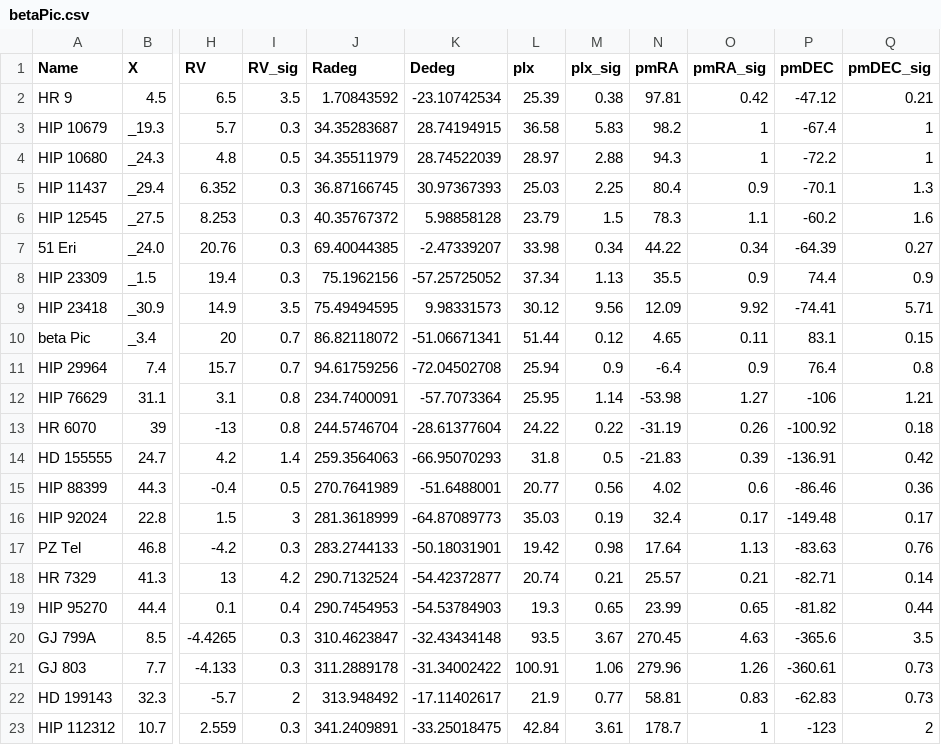
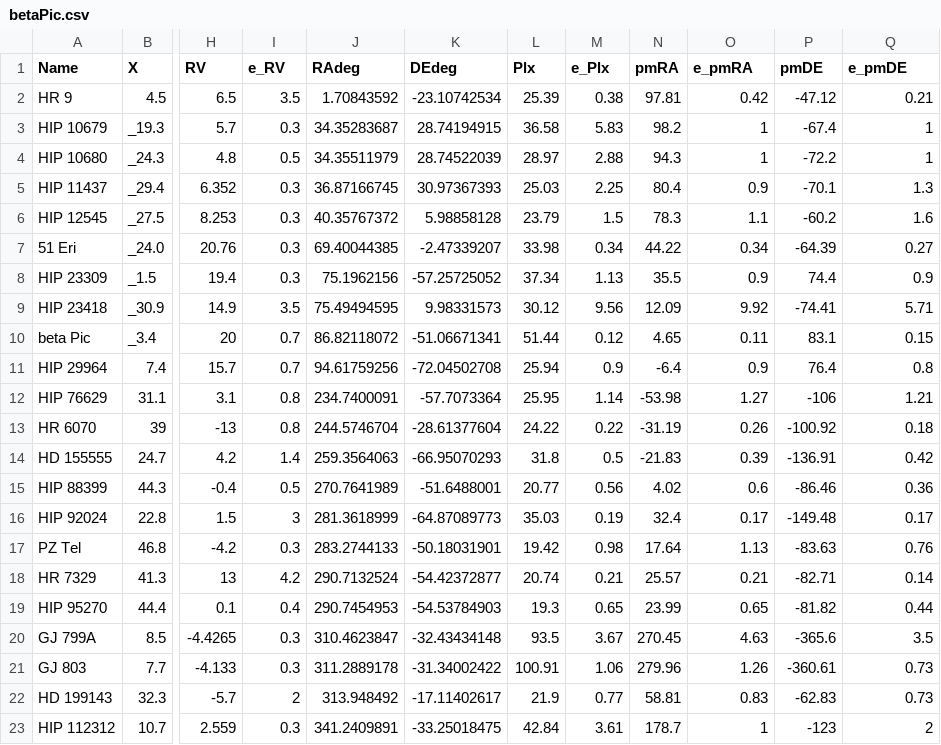
Before and after one commit to tcrundall/chronostar, a CSV file: chronostar/betaPic.csv, drawn as a sheet; only a part is shown, gaps mark what is left out; the diff names each change by its address in the sheet, - before the commit and + after, or states it on an @@ line.

```diff
--- a/chronostar/betaPic.csv
+++ b/chronostar/betaPic.csv
-I1: RV_sig
+I1: e_RV
-J1: Radeg
+J1: RAdeg
-K1: Dedeg
+K1: DEdeg
-L1: plx
+L1: Plx
-M1: plx_sig
+M1: e_Plx
-O1: pmRA_sig
+O1: e_pmRA
-P1: pmDEC
+P1: pmDE
-Q1: pmDEC_sig
+Q1: e_pmDE
```
Also changed, not shown: 1 other file.
